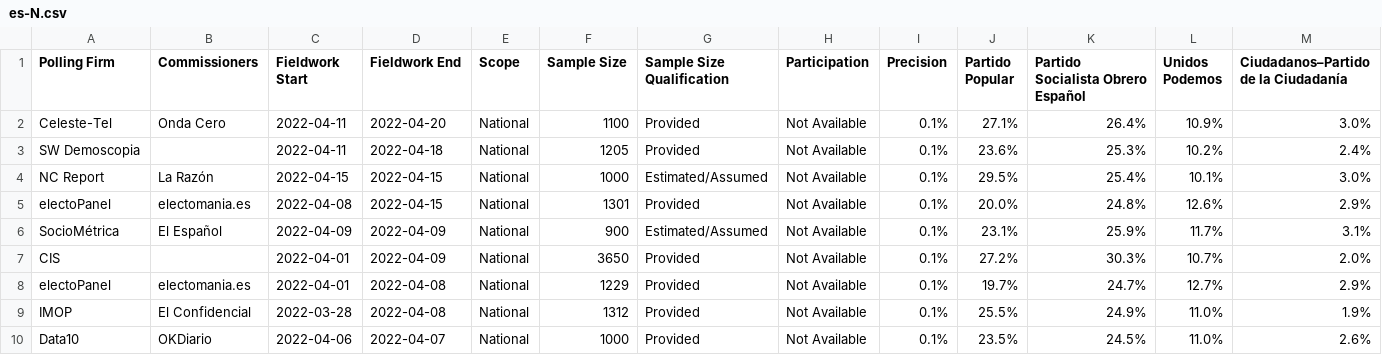
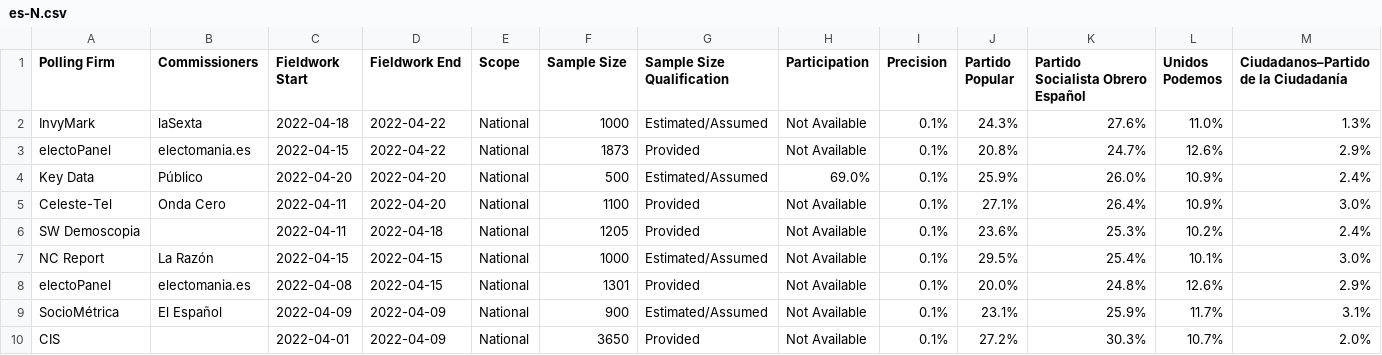
Before and after one commit to filipvanlaenen/eopaod, a CSV file: docs/es-N.csv, drawn as a sheet; only a part is shown; the shorter side is filled out with more unchanged rows; rows hold the shown columns only; the diff names each change by its address in the sheet, - before the commit and + after, or states it on an @@ line.

```diff
--- a/docs/es-N.csv
+++ b/docs/es-N.csv
+row 2: InvyMark | laSexta | 2022-04-18 | 2022-04-22 | National | 1000 | Estimated/Assumed | Not Available | 0.1% | 24.3% | 27.6% | 11.0% | 1.3%
+row 3: electoPanel | electomania.es | 2022-04-15 | 2022-04-22 | National | 1873 | Provided | Not Available | 0.1% | 20.8% | 24.7% | 12.6% | 2.9%
+row 4: Key Data | Público | 2022-04-20 | 2022-04-20 | National | 500 | Estimated/Assumed | 69.0% | 0.1% | 25.9% | 26.0% | 10.9% | 2.4%
```
Also changed, not shown: docs/de-N.csv, docs/de.csv, 5 other files.
